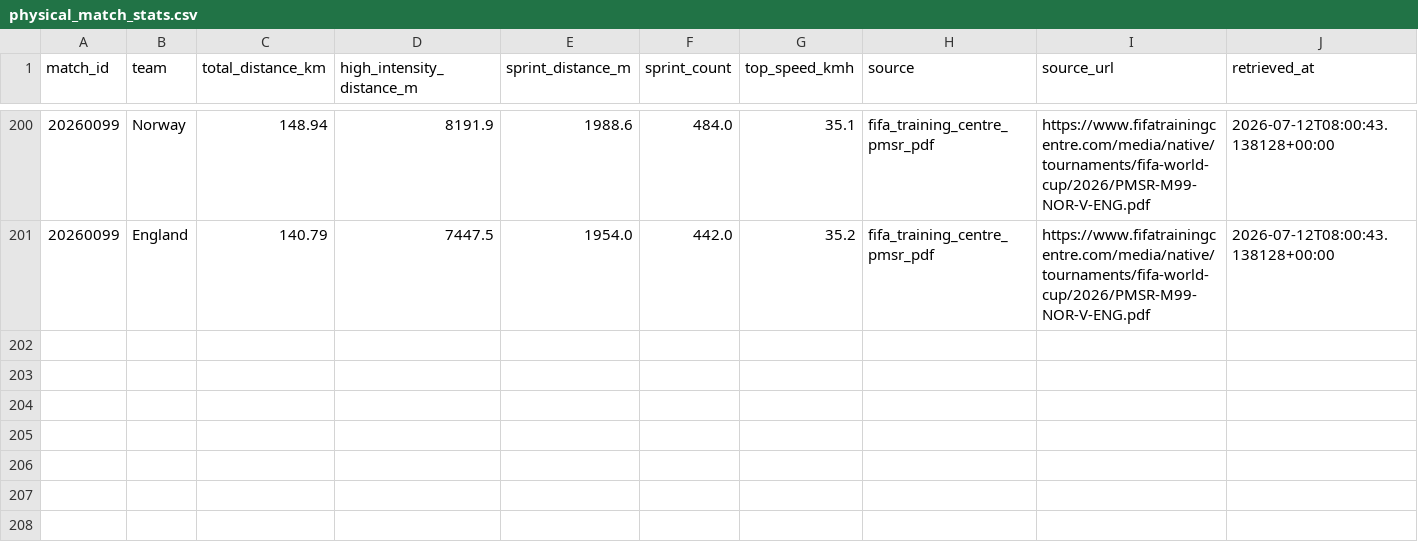
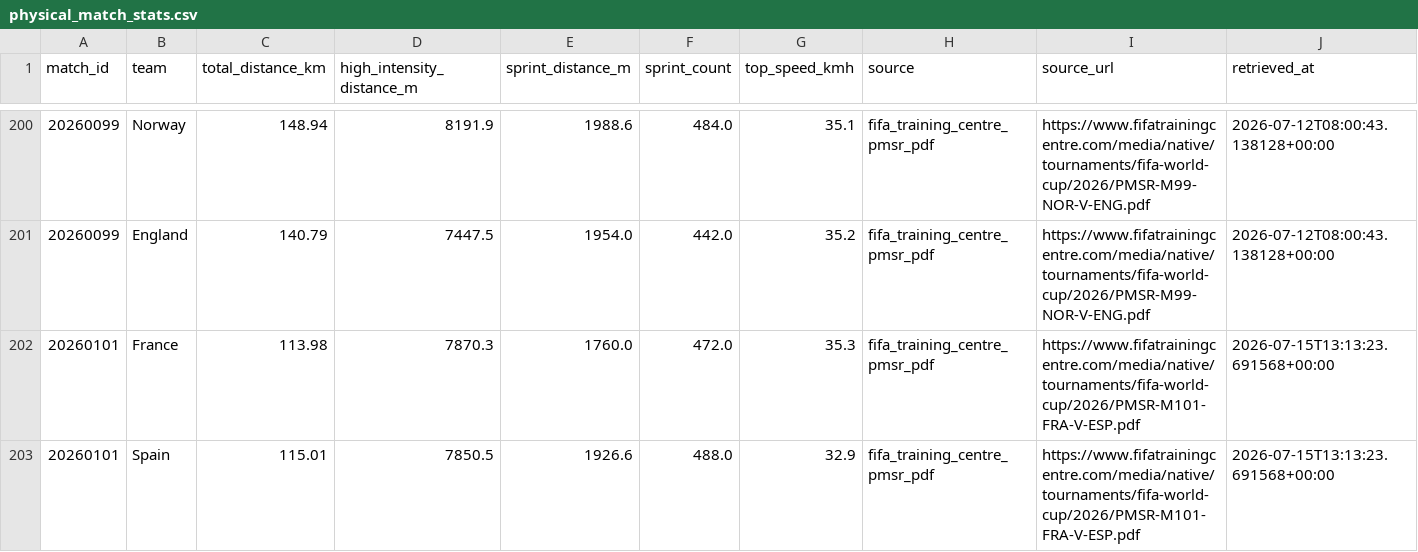
Before and after one commit to ramirosilvera/metricaslpf, a CSV file: data/raw/fifa_training_centre/_processed/physical_match_stats.csv, drawn as a sheet; only a part is shown, gaps mark what is left out.

```diff
--- a/data/raw/fifa_training_centre/_processed/physical_match_stats.csv
+++ b/data/raw/fifa_training_centre/_processed/physical_match_stats.csv
@@ -201 +201,3 @@ match_id,team,total_distance_km,high_intensity_distance_m,sprint_distance_m,spri
 20260099,England,140.79,7447.5,1954.0,442.0,35.2,fifa_training_centre_pmsr_pdf,https://www.fifatrainingcentre.com/media/native/tournaments/fifa-world-cup/2026/PMSR-M99-NOR-V-ENG.pdf,2026-07-12T08:00:43.138128+00:00
+20260101,France,113.98,7870.3,1760.0,472.0,35.3,fifa_training_centre_pmsr_pdf,https://www.fifatrainingcentre.com/media/native/tournaments/fifa-world-cup/2026/PMSR-M101-FRA-V-ESP.pdf,2026-07-15T13:13:23.691568+00:00
+20260101,Spain,115.01,7850.5,1926.6,488.0,32.9,fifa_training_centre_pmsr_pdf,https://www.fifatrainingcentre.com/media/native/tournaments/fifa-world-cup/2026/PMSR-M101-FRA-V-ESP.pdf,2026-07-15T13:13:23.691568+00:00
```
Also changed, not shown: data/raw/26worldcup/_processed/squads.csv, data/raw/26worldcup/_processed/team_profile.csv, 43 other files.
